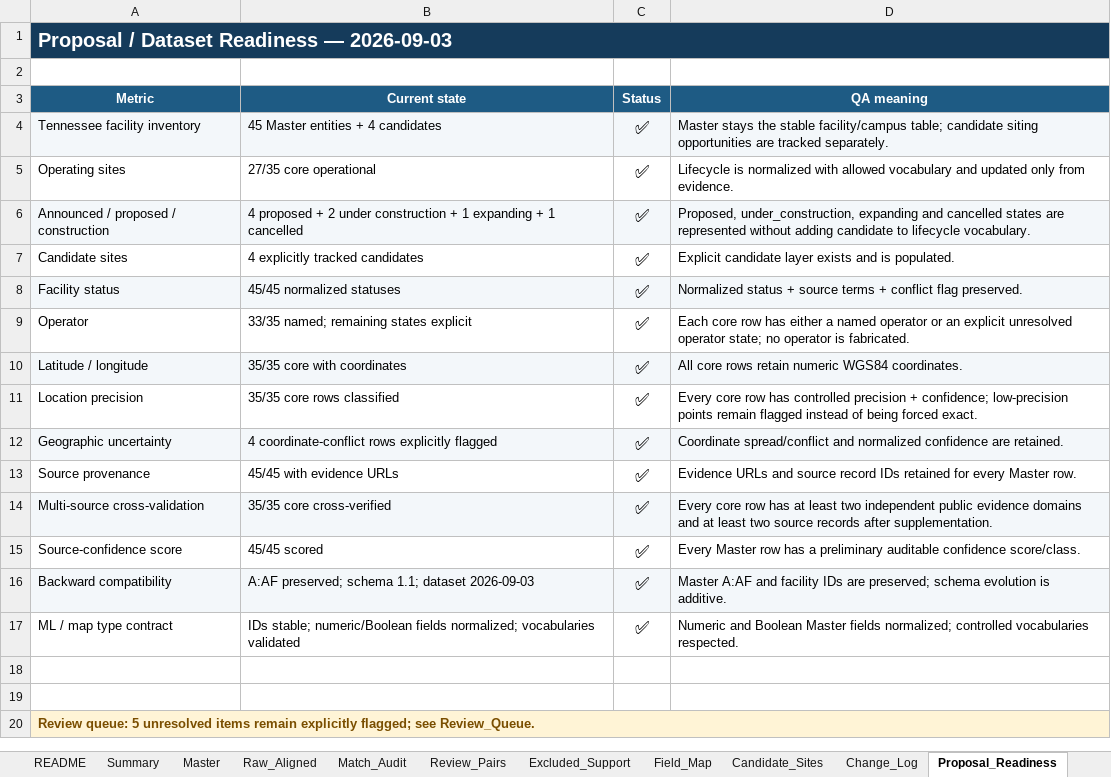
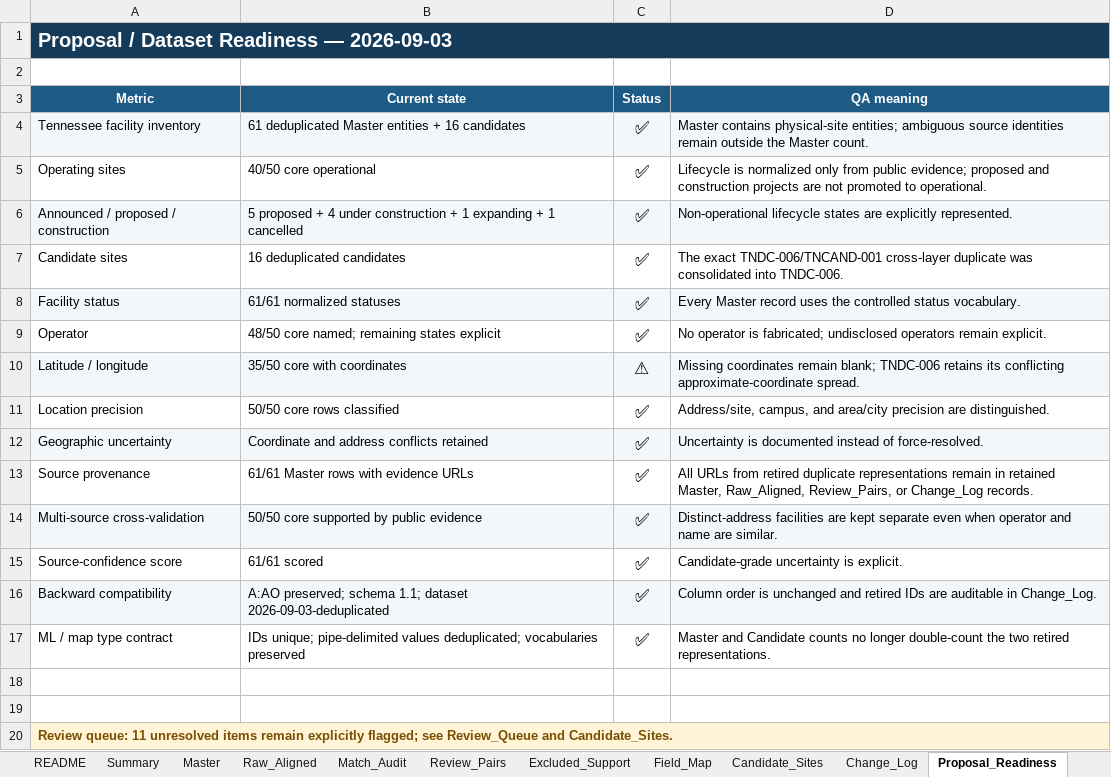
Before and after one commit to Chris-Jin02/DataCenter, an Excel workbook: TN/dataset/tennessee_public_data_centers.xlsx, sheet Proposal_Readiness, drawn as a sheet; values as stored, in another font and other column widths than the file's, no borders; the diff names each change by its address in the sheet, - before the commit and + after, or states it on an @@ line.

```diff
--- a/TN/dataset/tennessee_public_data_centers.xlsx (sheet Proposal_Readiness)
+++ b/TN/dataset/tennessee_public_data_centers.xlsx (sheet Proposal_Readiness)
-B4 (Current state): 45 Master entities + 4 candidates
+B4 (Current state): 61 deduplicated Master entities + 16 candidates
-D4 (QA meaning): Master stays the stable facility/campus table; candidate siting opportunities are tracked separately.
+D4 (QA meaning): Master contains physical-site entities; ambiguous source identities remain outside the Master count.
-B5 (Current state): 27/35 core operational
+B5 (Current state): 40/50 core operational
-D5 (QA meaning): …is normalized with allowed vocabulary and updated only from evidence.
+D5 (QA meaning): …is normalized only from public evidence; proposed and construction projects are not promoted to operational.
-B6 (Current state): 4 proposed + 2 under construction…
+B6 (Current state): 5 proposed + 4 under construction…
-D6 (QA meaning): Proposed, under_construction, expanding and cancelled states are represented without adding candidate to lifecycle vocabulary.
+D6 (QA meaning): Non-operational lifecycle states are explicitly represented.
-B7 (Current state): 4 explicitly tracked candidates
+B7 (Current state): 16 deduplicated candidates
-D7 (QA meaning): Explicit candidate layer exists and is populated.
+D7 (QA meaning): The exact TNDC-006/TNCAND-001 cross-layer duplicate was consolidated into TNDC-006.
-B8 (Current state): 45/45 normalized statuses
+B8 (Current state): 61/61 normalized statuses
-D8 (QA meaning): Normalized status + source terms + conflict flag preserved.
+D8 (QA meaning): Every Master record uses the controlled status vocabulary.
-B9 (Current state): 33/35 named; remaining states explicit
+B9 (Current state): 48/50 core named; remaining states explicit
-D9 (QA meaning): Each core row has either a named operator or an explicit unresolved operator state; no operator is fabricated.
+D9 (QA meaning): No operator is fabricated; undisclosed operators remain explicit.
-B10 (Current state): 35/35 core with coordinates
+B10 (Current state): 35/50 core with coordinates
-C10 (Status): ✅
+C10 (Status): ⚠
-D10 (QA meaning): All core rows retain numeric WGS84 coordinates.
+D10 (QA meaning): Missing coordinates remain blank; TNDC-006 retains its conflicting approximate-coordinate spread.
-B11 (Current state): 35/35 core rows classified
+B11 (Current state): 50/50 core rows classified
-D11 (QA meaning): Every core row has controlled precision + confidence; low-precision points remain flagged instead of being forced exact.
+D11 (QA meaning): Address/site, campus, and area/city precision are distinguished.
-B12 (Current state): 4 coordinate-conflict rows explicitly flagged
+B12 (Current state): Coordinate and address conflicts retained
-D12 (QA meaning): Coordinate spread/conflict and normalized confidence are retained.
+D12 (QA meaning): Uncertainty is documented instead of force-resolved.
-B13 (Current state): 45/45 with evidence URLs
+B13 (Current state): 61/61 Master rows with evidence URLs
-D13 (QA meaning): Evidence URLs and source record IDs retained for every Master row.
+D13 (QA meaning): All URLs from retired duplicate representations remain in retained Master, Raw_Aligned, Review_Pairs, or Change_Log records.
-B14 (Current state): 35/35 core cross-verified
+B14 (Current state): 50/50 core supported by public evidence
-D14 (QA meaning): Every core row has at least two independent public evidence domains and at least two source records after supplementation.
+D14 (QA meaning): Distinct-address facilities are kept separate even when operator and name are similar.
-B15 (Current state): 45/45 scored
+B15 (Current state): 61/61 scored
-D15 (QA meaning): Every Master row has a preliminary auditable confidence score/class.
+D15 (QA meaning): Candidate-grade uncertainty is explicit.
-B16 (Current state): A:AF preserved; schema 1.1; dataset 2026-09-03
+B16 (Current state): A:AO preserved; schema 1.1; dataset 2026-09-03-deduplicated
-D16 (QA meaning): Master A:AF and facility IDs are preserved; schema evolution is additive.
+D16 (QA meaning): Column order is unchanged and retired IDs are auditable in Change_Log.
-B17 (Current state): IDs stable; numeric/Boolean fields normalized; vocabularies validated
+B17 (Current state): IDs unique; pipe-delimited values deduplicated; vocabularies preserved
-D17 (QA meaning): Numeric and Boolean Master fields normalized; controlled vocabularies respected.
+D17 (QA meaning): Master and Candidate counts no longer double-count the two retired representations.
-A20 (Metric): Review queue: 5 unresolved items remain explicitly flagged; see Review_Queue.
+A20 (Metric): Review queue: 11 unresolved items remain explicitly flagged; see Review_Queue and Candidate_Sites.
```
Also changed, not shown: sheet Raw_Aligned, sheet Master, sheet Change_Log, sheet Candidate_Sites, sheet Review_Queue, sheet README, 1 more sheet, other sheet tabs, formulas that keep their value, 4 other files.
